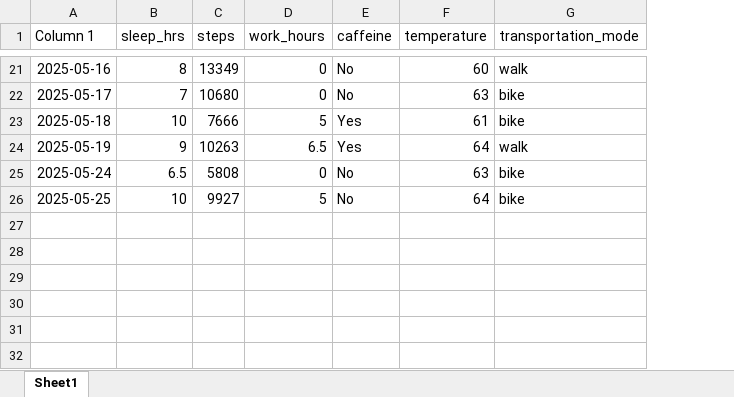
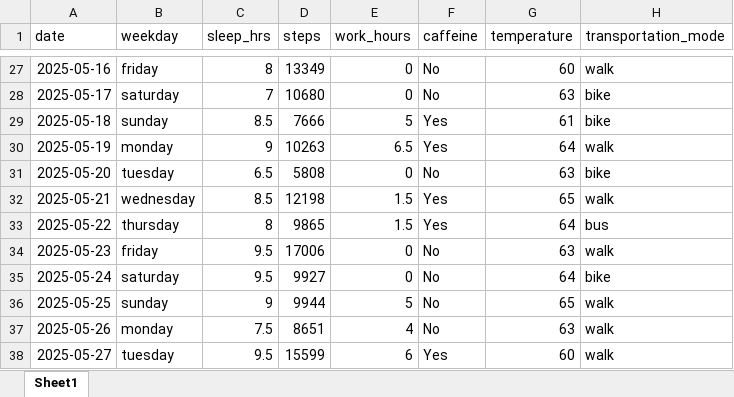
Before and after one commit to chloeostm/ES193DS_homework-03, an Excel workbook: data/ES193DS_personal_data.xlsx, sheet Sheet1, drawn as a sheet; only a part is shown, gaps mark what is left out; values as stored, in another font and other column widths than the file's, no borders; charts and pictures and table styles not drawn; addresses are those after the commit; the diff covers the shown part only; the diff names each change by its address in the sheet, - before the commit and + after, or states it on an @@ line.

```diff
--- a/data/ES193DS_personal_data.xlsx (sheet Sheet1)
+++ b/data/ES193DS_personal_data.xlsx (sheet Sheet1)
+column B (weekday), rows 27-30: friday | saturday | sunday | monday; rows 35-36: saturday | sunday
-A1: Column 1
+A1: date
-C29 (sleep_hrs): 10
+C29 (sleep_hrs): 8.5
+row 31: 2025-05-20 | tuesday | 6.5 | 5808 | 0 | No | 63 | bike
+row 32: 2025-05-21 | wednesday | 8.5 | 12198 | 1.5 | Yes | 65 | walk
+row 33: 2025-05-22 | thursday | 8 | 9865 | 1.5 | Yes | 64 | bus
+row 34: 2025-05-23 | friday | 9.5 | 17006 | 0 | No | 63 | walk
-C35 (sleep_hrs): 6.5
+C35 (sleep_hrs): 9.5
-D35 (steps): 5808
+D35 (steps): 9927
-G35 (temperature): 63
+G35 (temperature): 64
-C36 (sleep_hrs): 10
+C36 (sleep_hrs): 9
-D36 (steps): 9927
+D36 (steps): 9944
-G36 (temperature): 64
+G36 (temperature): 65
-H36 (transportation_mode): bike
+H36 (transportation_mode): walk
+row 37: 2025-05-26 | monday | 7.5 | 8651 | 4 | No | 63 | walk
+row 38: 2025-05-27 | tuesday | 9.5 | 15599 | 6 | Yes | 60 | walk
```
Also changed, not shown: 6 added rows and 7 edited cells elsewhere in this sheet, 3 other files.
